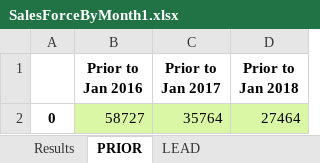
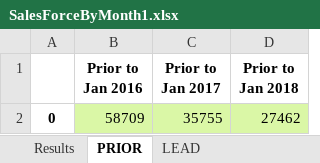
Before and after one commit to EMSA-Analytics/INQ, an Excel workbook: SalesForceByMonth1.xlsx, sheet PRIOR, drawn as a sheet; values as stored, in another font and other column widths than the file's, no borders; removed rows and columns are numbered as before the commit, all else as after; the diff names each change by its address in the sheet, - before the commit and + after, or states it on an @@ line.

```diff
--- a/SalesForceByMonth1.xlsx (sheet PRIOR)
+++ b/SalesForceByMonth1.xlsx (sheet PRIOR)
-row 2: 0 | 58727 | 35764 | 27464
+row 2: 0 | 58709 | 35755 | 27462
```
Also changed, not shown: sheet Results, sheet LEAD, 1 other file.
